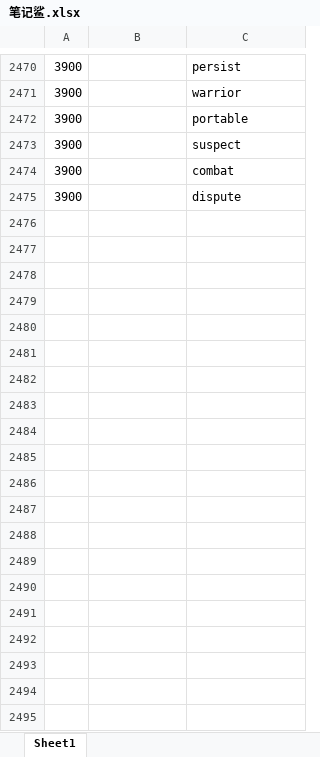
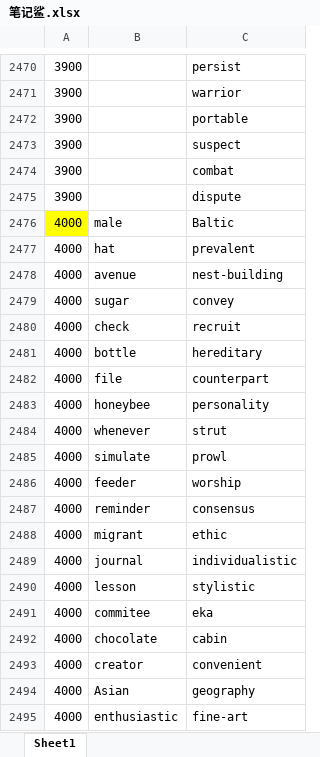
Before and after one commit to ambitiouschild/GitEnglish, an Excel workbook: 笔记鲨.xlsx, sheet Sheet1, drawn as a sheet; only a part is shown, gaps mark what is left out; values as stored, in another font and other column widths than the file's, no borders; the diff covers the shown part only; the diff names each change by its address in the sheet, - before the commit and + after, or states it on an @@ line.

Commit message:
【笔记鲨】单词分类【4000】

```diff
--- a/笔记鲨.xlsx (sheet Sheet1)
+++ b/笔记鲨.xlsx (sheet Sheet1)
+row 2476: 4000 | male | Baltic
+row 2477: 4000 | hat | prevalent
+row 2478: 4000 | avenue | nest-building
+row 2479: 4000 | sugar | convey
+row 2480: 4000 | check | recruit
+row 2481: 4000 | bottle | hereditary
+row 2482: 4000 | file | counterpart
+row 2483: 4000 | honeybee | personality
+row 2484: 4000 | whenever | strut
+row 2485: 4000 | simulate | prowl
+row 2486: 4000 | feeder | worship
+row 2487: 4000 | reminder | consensus
+row 2488: 4000 | migrant | ethic
+row 2489: 4000 | journal | individualistic
+row 2490: 4000 | lesson | stylistic
+row 2491: 4000 | commitee | eka
+row 2492: 4000 | chocolate | cabin
+row 2493: 4000 | creator | convenient
+row 2494: 4000 | Asian | geography
+row 2495: 4000 | enthusiastic | fine-art
```
Also changed, not shown: 60 added rows elsewhere in this sheet.
